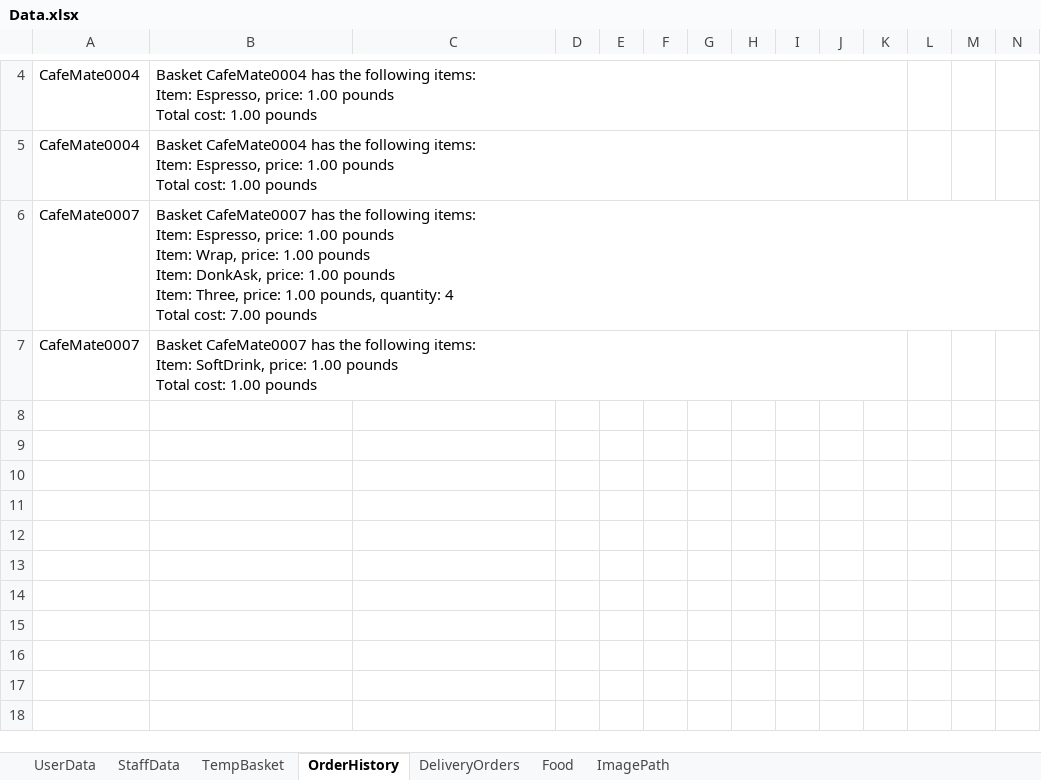
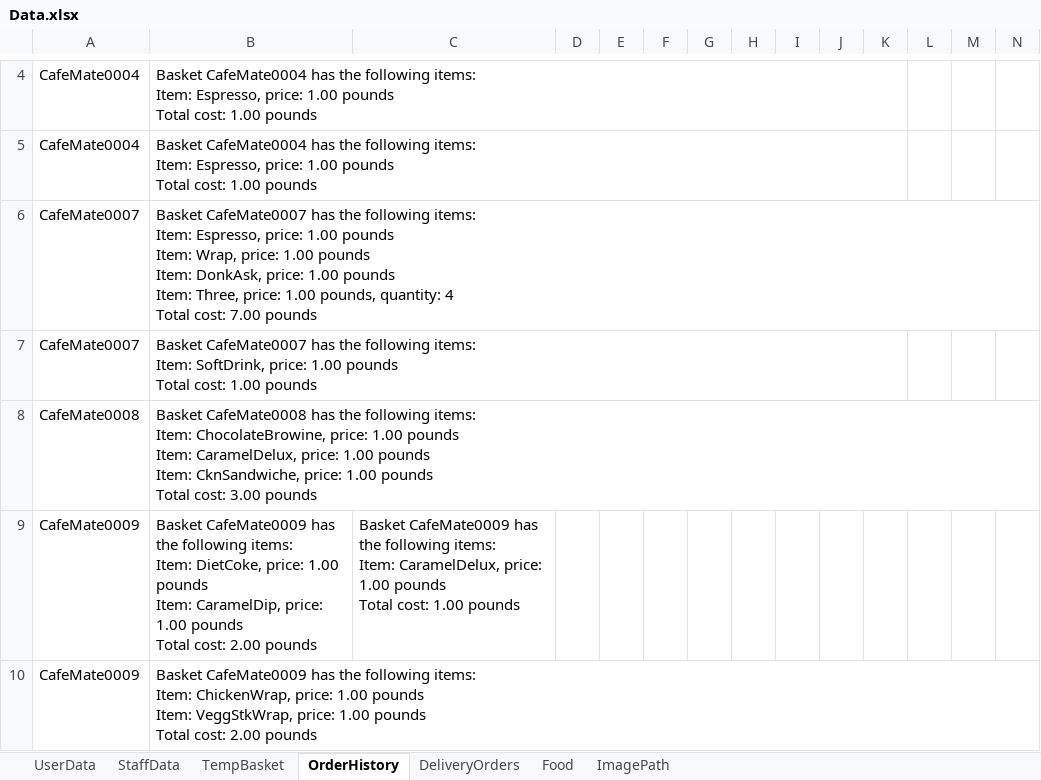
Before and after one commit to cephard/Video, an Excel workbook: cafe94/src/main/java/data/Data.xlsx, sheet OrderHistory, drawn as a sheet; only a part is shown, gaps mark what is left out; values as stored, in another font and other column widths than the file's, no borders; rows hold the shown columns only; ↵ is a line break in a cell; the diff names each change by its address in the sheet, - before the commit and + after, or states it on an @@ line.

```diff
--- a/cafe94/src/main/java/data/Data.xlsx (sheet OrderHistory)
+++ b/cafe94/src/main/java/data/Data.xlsx (sheet OrderHistory)
+row 8: CafeMate0008 | Basket CafeMate0008 has the following items: ↵ Item: ChocolateBrowine, price: 1.00 pounds ↵ Item: CaramelDelux, price: 1.00 pounds ↵ Item: CknSandwiche, price: 1.00 pounds ↵ Total cost: 3.00 pounds
+row 9: CafeMate0009 | Basket CafeMate0009 has the following items: ↵ Item: DietCoke, price: 1.00 pounds ↵ Item: CaramelDip, price: 1.00 pounds ↵ Total cost: 2.00 pounds | Basket CafeMate0009 has the following items: ↵ Item: CaramelDelux, price: 1.00 pounds ↵ Total cost: 1.00 pounds
+row 10: CafeMate0009 | Basket CafeMate0009 has the following items: ↵ Item: ChickenWrap, price: 1.00 pounds ↵ Item: VeggStkWrap, price: 1.00 pounds ↵ Total cost: 2.00 pounds
```
Also changed, not shown: sheet DeliveryOrders, sheet TempBasket, sheet UserData, 29 other files.
